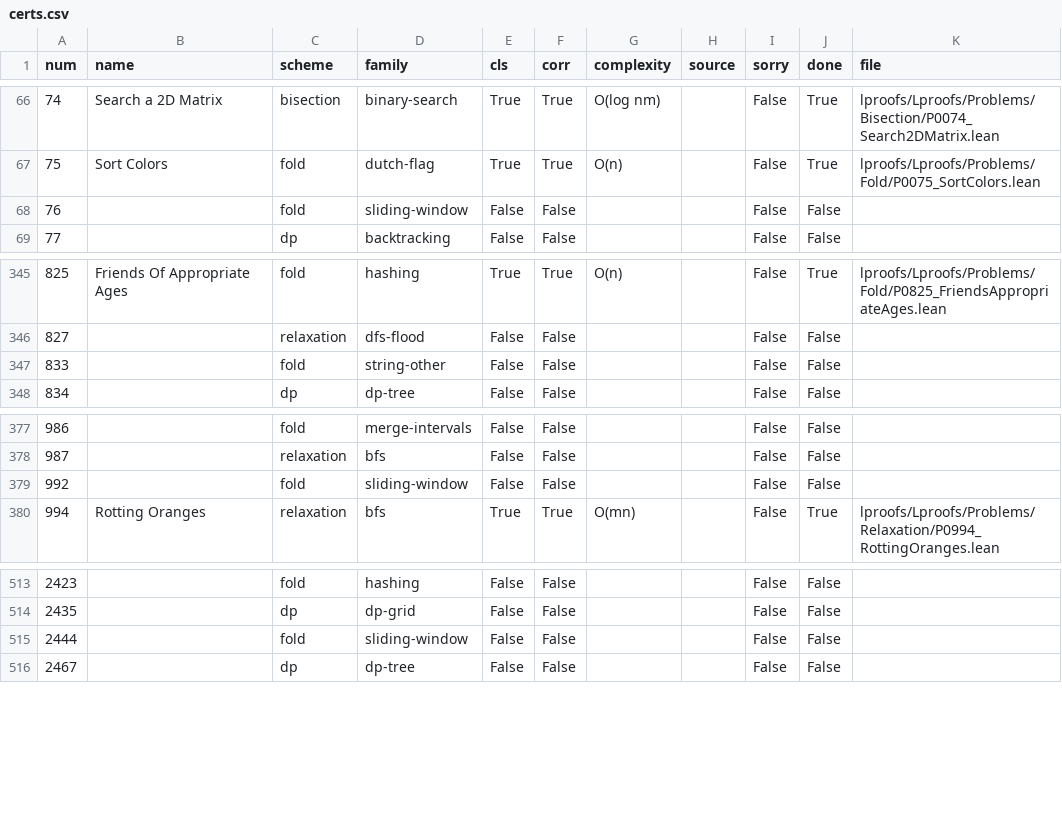
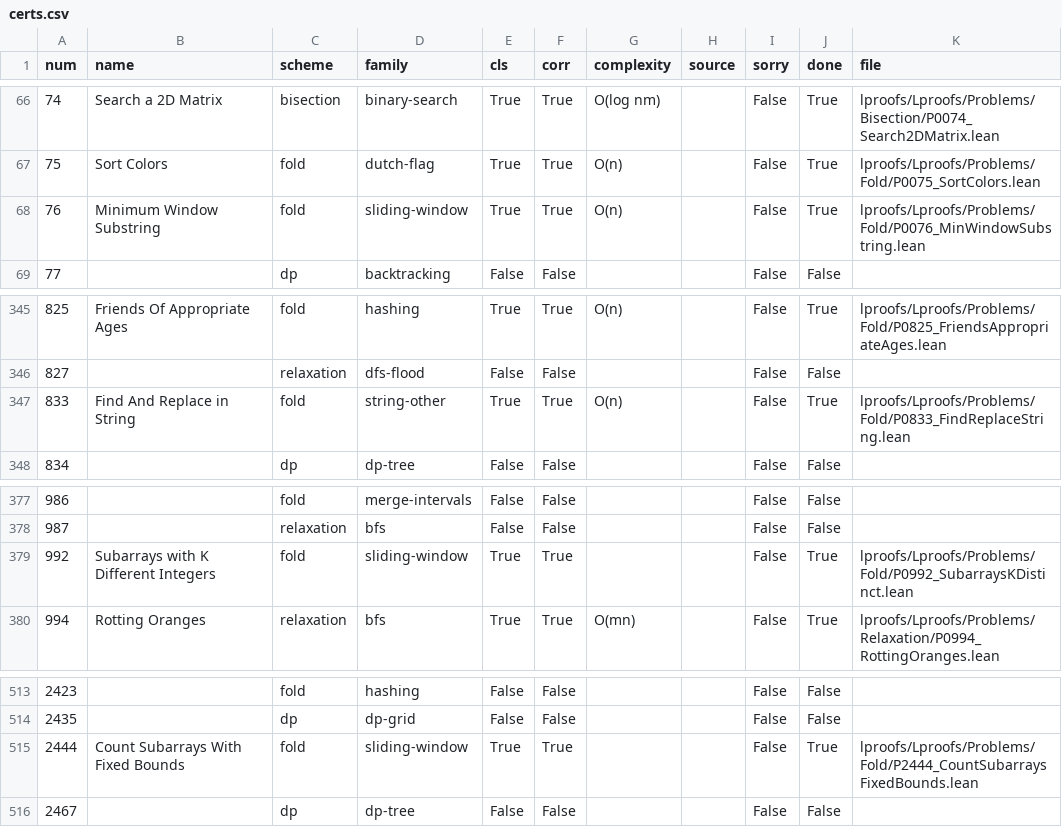
Before and after one commit to corsur/swarm-tips, a CSV file: research/wide-but-shallow/data/certs.csv, drawn as a sheet; only a part is shown, gaps mark what is left out.

```diff
--- a/research/wide-but-shallow/data/certs.csv
+++ b/research/wide-but-shallow/data/certs.csv
@@ -67,3 +67,3 @@ num,name,scheme,family,cls,corr,complexity,source,sorry,done,file
 75,Sort Colors,fold,dutch-flag,True,True,O(n),,False,True,lproofs/Lproofs/Problems/Fold/P0075_SortColors.lean
-76,,fold,sliding-window,False,False,,,False,False,
+76,Minimum Window Substring,fold,sliding-window,True,True,O(n),,False,True,lproofs/Lproofs/Problems/Fold/P0076_MinWindowSubstring.lean
 77,,dp,backtracking,False,False,,,False,False,
@@ -346,3 +346,3 @@ num,name,scheme,family,cls,corr,complexity,source,sorry,done,file
 827,,relaxation,dfs-flood,False,False,,,False,False,
-833,,fold,string-other,False,False,,,False,False,
+833,Find And Replace in String,fold,string-other,True,True,O(n),,False,True,lproofs/Lproofs/Problems/Fold/P0833_FindReplaceString.lean
 834,,dp,dp-tree,False,False,,,False,False,
@@ -378,3 +378,3 @@ num,name,scheme,family,cls,corr,complexity,source,sorry,done,file
 987,,relaxation,bfs,False,False,,,False,False,
-992,,fold,sliding-window,False,False,,,False,False,
+992,Subarrays with K Different Integers,fold,sliding-window,True,True,,,False,True,lproofs/Lproofs/Problems/Fold/P0992_SubarraysKDistinct.lean
 994,Rotting Oranges,relaxation,bfs,True,True,O(mn),,False,True,lproofs/Lproofs/Problems/Relaxation/P0994_RottingOranges.lean
@@ -514,3 +514,3 @@ num,name,scheme,family,cls,corr,complexity,source,sorry,done,file
 2435,,dp,dp-grid,False,False,,,False,False,
-2444,,fold,sliding-window,False,False,,,False,False,
+2444,Count Subarrays With Fixed Bounds,fold,sliding-window,True,True,,,False,True,lproofs/Lproofs/Problems/Fold/P2444_CountSubarraysFixedBounds.lean
 2467,,dp,dp-tree,False,False,,,False,False,
```
Also changed, not shown: research/wide-but-shallow/data/sample.csv, 9 other files.
